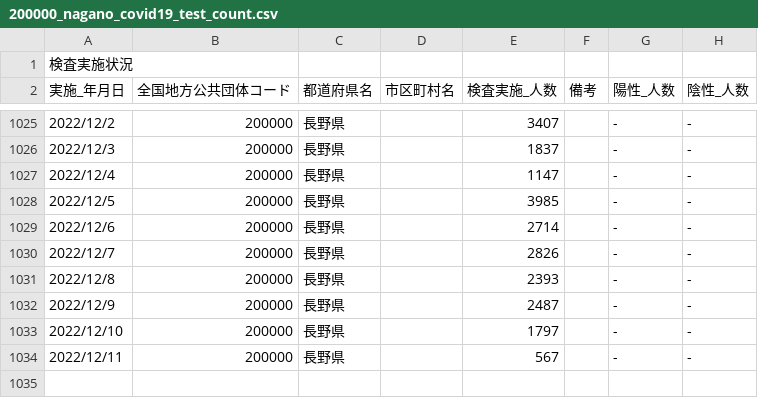
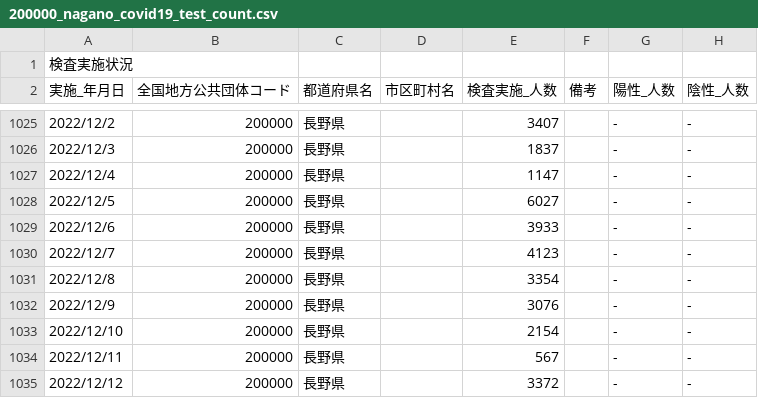
Before and after one commit to wataruoguchi/covid19_nagano_csv_to_json, a CSV file: src/.encoded/200000_nagano_covid19_test_count.csv, drawn as a sheet; only a part is shown, gaps mark what is left out.

```diff
--- a/src/.encoded/200000_nagano_covid19_test_count.csv
+++ b/src/.encoded/200000_nagano_covid19_test_count.csv
@@ -1027,8 +1027,9 @@
 2022/12/4,200000,長野県,,1147,,-,-
-2022/12/5,200000,長野県,,3985,,-,-
-2022/12/6,200000,長野県,,2714,,-,-
-2022/12/7,200000,長野県,,2826,,-,-
-2022/12/8,200000,長野県,,2393,,-,-
-2022/12/9,200000,長野県,,2487,,-,-
-2022/12/10,200000,長野県,,1797,,-,-
+2022/12/5,200000,長野県,,6027,,-,-
+2022/12/6,200000,長野県,,3933,,-,-
+2022/12/7,200000,長野県,,4123,,-,-
+2022/12/8,200000,長野県,,3354,,-,-
+2022/12/9,200000,長野県,,3076,,-,-
+2022/12/10,200000,長野県,,2154,,-,-
 2022/12/11,200000,長野県,,567,,-,-
+2022/12/12,200000,長野県,,3372,,-,-
```
Also changed, not shown: src/.encoded/200000_nagano_covid19_call_center.csv, src/.encoded/call_center.csv, 4 other files.
